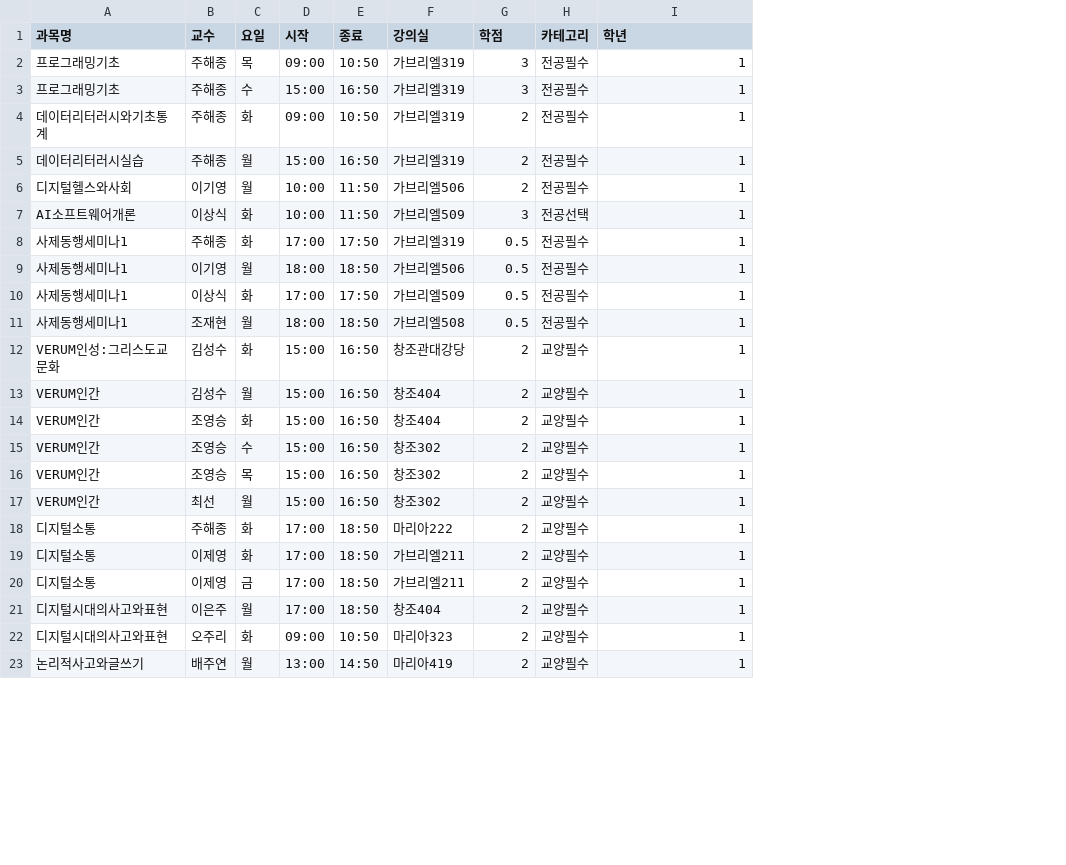
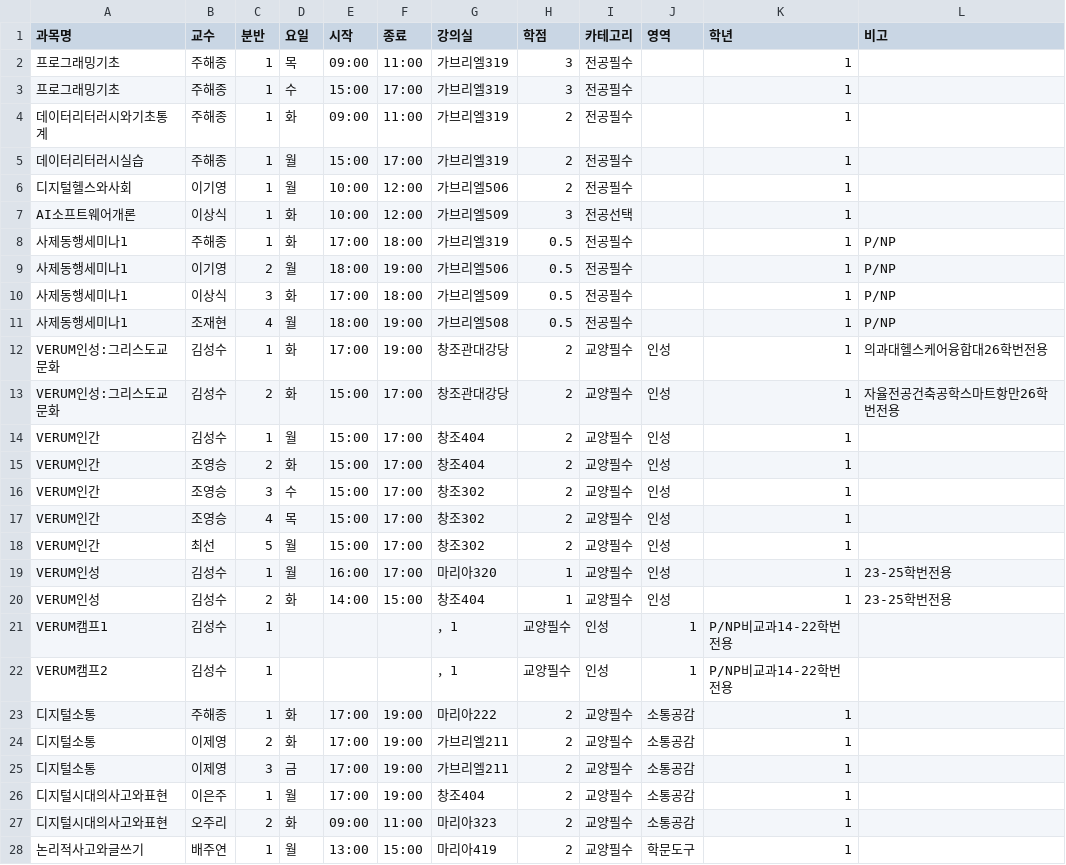
Before and after one commit to onachoson2-tech/timetable-program, a CSV file: timetable_optimizer_fixed_1/data.csv, drawn as a sheet; only a part is shown; addresses are those after the commit; the diff covers the shown part only; the diff names each change by its address in the sheet, - before the commit and + after, or states it on an @@ line.

Commit message:
Update data.csv

```diff
--- a/timetable_optimizer_fixed_1/data.csv
+++ b/timetable_optimizer_fixed_1/data.csv
+column C (분반), rows 2-11: 1 | 1 | 1 | 1 | 1 | 1 | 1 | 2 | 3 | 4; rows 13-18: 2 | 1 | 2 | 3 | 4 | 5; rows 23-28: 1 | 2 | 3 | 1 | 2 | 1
+column J (영역), rows 13-18: all 인성; rows 23-28: 소통공감 | 소통공감 | 소통공감 | 소통공감 | 소통공감 | 학문도구
+column L (비고), rows 8-11: all P/NP; row 13: 자율전공건축공학스마트항만26학번전용
-F2 (종료): 10:50
+F2 (종료): 11:00
-F3 (종료): 16:50
+F3 (종료): 17:00
-F4 (종료): 10:50
+F4 (종료): 11:00
-F5 (종료): 16:50
+F5 (종료): 17:00
-F6:F7 (종료): 11:50
+F6:F7 (종료): 12:00
-F8 (종료): 17:50
+F8 (종료): 18:00
-F9 (종료): 18:50
+F9 (종료): 19:00
-F10 (종료): 17:50
+F10 (종료): 18:00
-F11 (종료): 18:50
+F11 (종료): 19:00
+row 12: VERUM인성:그리스도교문화 | 김성수 | 1 | 화 | 17:00 | 19:00 | 창조관대강당 | 2 | 교양필수 | 인성 | 1 | 의과대헬스케어융합대26학번전용
-F13:F18 (종료): 16:50
+F13:F18 (종료): 17:00
+row 19: VERUM인성 | 김성수 | 1 | 월 | 16:00 | 17:00 | 마리아320 | 1 | 교양필수 | 인성 | 1 | 23-25학번전용
+row 20: VERUM인성 | 김성수 | 2 | 화 | 14:00 | 15:00 | 창조404 | 1 | 교양필수 | 인성 | 1 | 23-25학번전용
+row 21: VERUM캠프1 | 김성수 | 1 |  |  |  | ，1 | 교양필수 | 인성 | 1 | P/NP비교과14-22학번전용
+row 22: VERUM캠프2 | 김성수 | 1 |  |  |  | ，1 | 교양필수 | 인성 | 1 | P/NP비교과14-22학번전용
-F23:F26 (종료): 18:50
+F23:F26 (종료): 19:00
-F27 (종료): 10:50
+F27 (종료): 11:00
-F28 (종료): 14:50
+F28 (종료): 15:00
```
Also changed, not shown: 27 edited cells elsewhere in this file.
